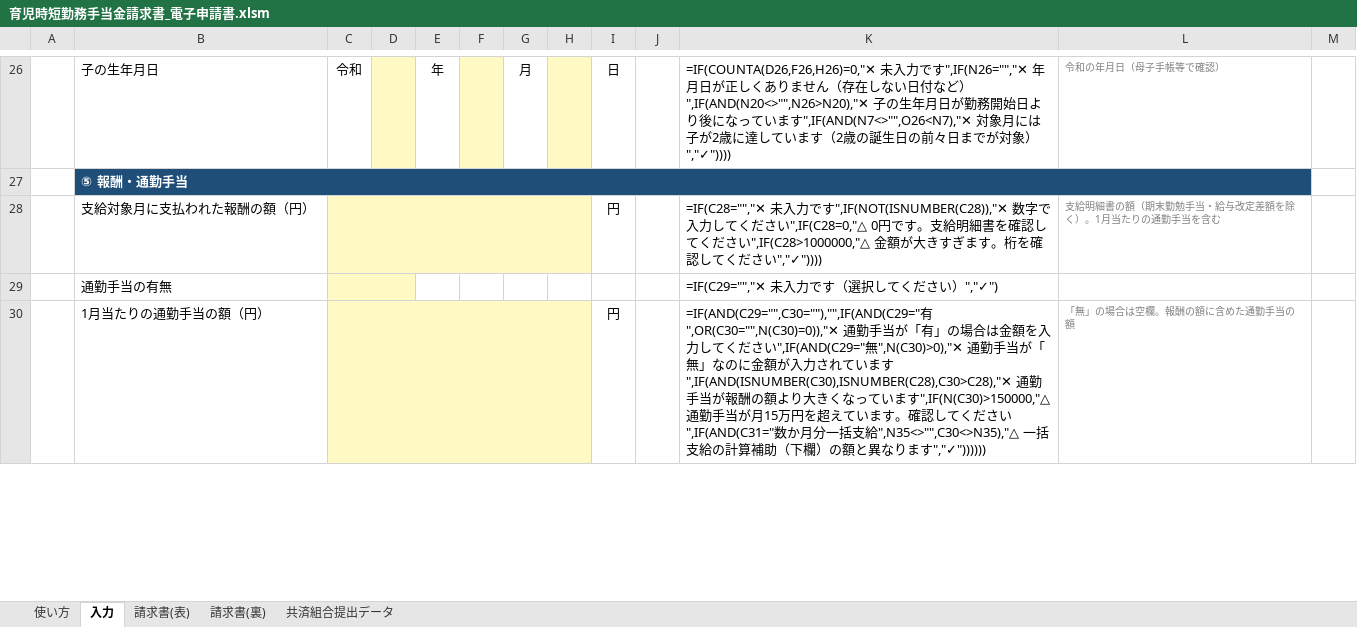
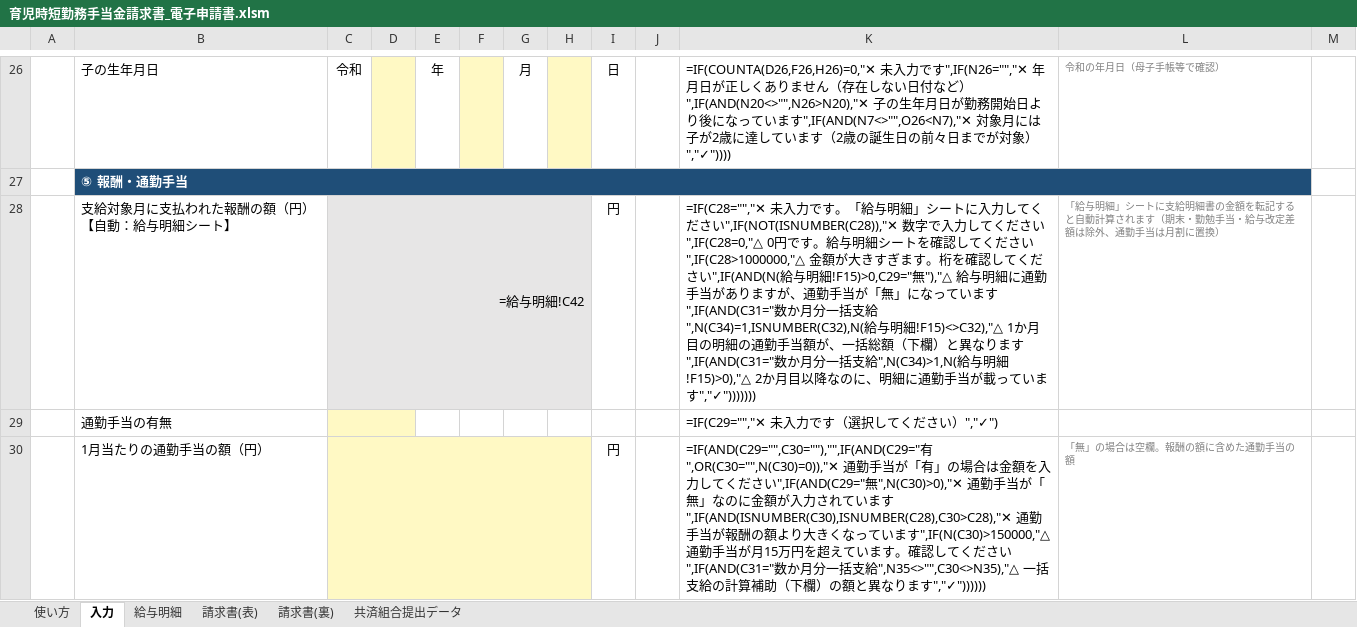
Before and after one commit to iidodo-com/iidodo, an Excel workbook: 育児時短勤務手当金/育児時短勤務手当金請求書_電子申請書.xlsm, sheet 入力, drawn as a sheet; only a part is shown, gaps mark what is left out; values as stored, in another font and other column widths than the file's, no borders; formulas without a stored value are shown as written; charts and pictures and conditional formats not drawn; removed rows and columns are numbered as before the commit, all else as after; the diff names each change by its address in the sheet, - before the commit and + after, or states it on an @@ line.

```diff
--- a/育児時短勤務手当金/育児時短勤務手当金請求書_電子申請書.xlsm (sheet 入力)
+++ b/育児時短勤務手当金/育児時短勤務手当金請求書_電子申請書.xlsm (sheet 入力)
+sheet tab: 給与明細
-row 28:  | 支給対象月に支払われた報酬の額（円） |  |  |  |  |  |  | 円 |  | =IF(C28="","✕ 未入力です",IF(NOT(ISNUMBER(C28)),"✕ 数字で入力してください",IF(C28=0,"△ 0円です。支給明細書を確認してください",IF(C28>1000000,"△ 金額が大きすぎます。桁を確認してください","✓")))) | 支給明細書の額（期末勤勉手当・給与改定差額を除く）。1月当たりの通勤手当を含む
+row 28:  | 支給対象月に支払われた報酬の額（円）【自動：給与明細シート】 | =給与明細!C42 |  |  |  |  |  | 円 |  | =IF(C28="","✕ 未入力です。「給与明細」シートに入力してください",IF(NOT(ISNUMBER(C28)),"✕ 数字で入力してください",IF(C28=0,"△ 0円です。給与明細シートを確認してください",IF(C28>1000000,"△ 金額が大きすぎます。桁を確認してください",IF(AND(N(給与明細!F15)>0,C29="無"),"△ 給与明細に通勤手当がありますが、通勤手当が「無」になっています",IF(AND(C31="数か月分一括支給",N(C34)=1,ISNUMBER(C32),N(給与明細!F15)<>C32),"△ 1か月目の明細の通勤手当額が、一括総額（下欄）と異なります",IF(AND(C31="数か月分一括支給",N(C34)>1,N(給与明細!F15)>0),"△ 2か月目以降なのに、明細に通勤手当が載っています","✓"))))))) | 「給与明細」シートに支給明細書の金額を転記すると自動計算されます（期末・勤勉手当・給与改定差額は除外、通勤手当は月割に置換）
```
Also changed, not shown: sheet 使い方, 3 other files.
